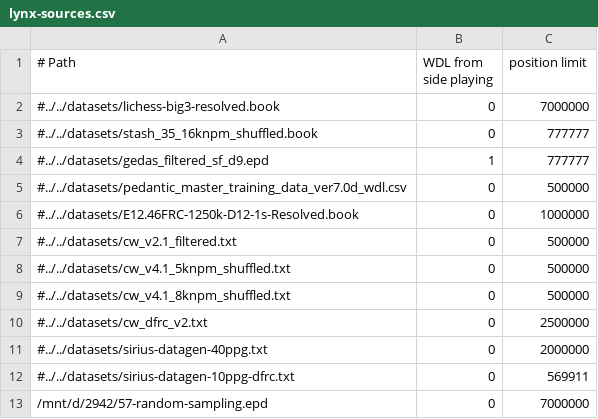
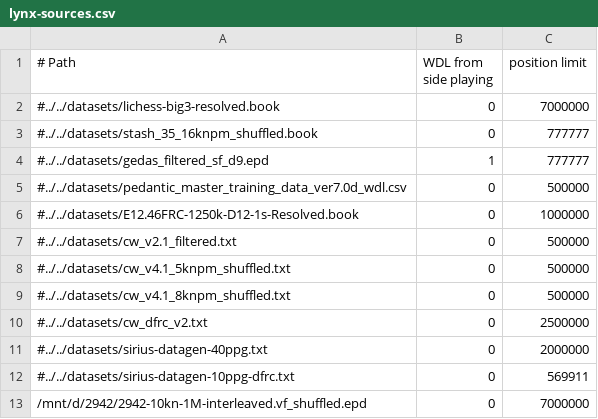
Before and after one commit to lynx-chess/texel-tuner, a CSV file: src/lynx-sources.csv, drawn as a sheet.

```diff
--- a/src/lynx-sources.csv
+++ b/src/lynx-sources.csv
@@ -12,2 +12,2 @@
 #../../datasets/sirius-datagen-10ppg-dfrc.txt,0,569911
-/mnt/d/2942/57-random-sampling.epd,0,7000000
+/mnt/d/2942/2942-10kn-1M-interleaved.vf_shuffled.epd,0,7000000
```
Also changed, not shown: 1 other file.
